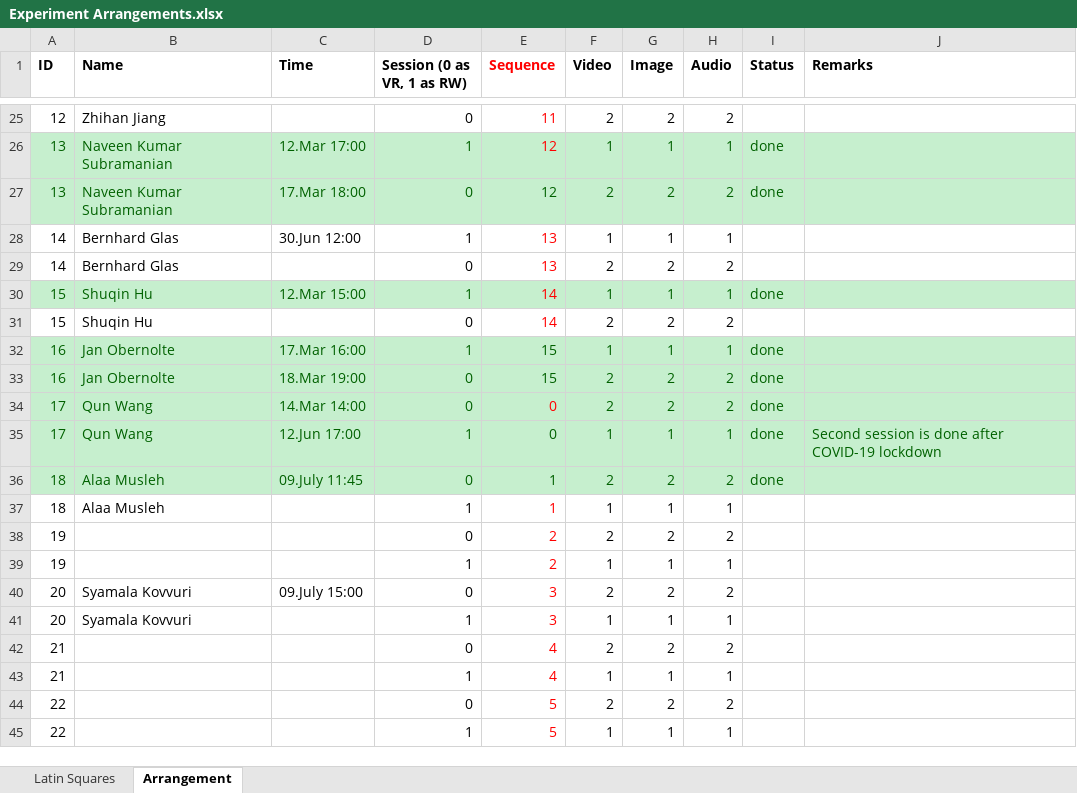
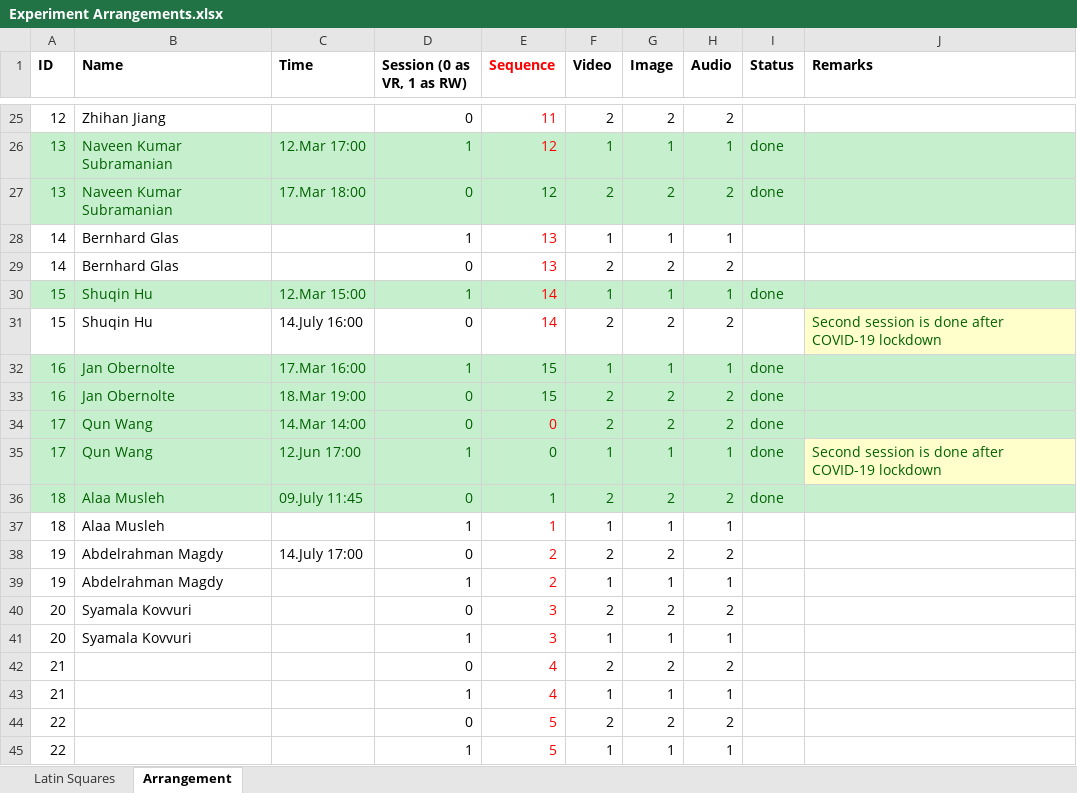
Before and after one commit to radiahrivu/MasterThesis, an Excel workbook: Experiment Arrangements.xlsx, sheet Arrangement, drawn as a sheet; only a part is shown, gaps mark what is left out; values as stored, in another font and other column widths than the file's, no borders; the diff names each change by its address in the sheet, - before the commit and + after, or states it on an @@ line.

Commit message:
More experiments

```diff
--- a/Experiment Arrangements.xlsx (sheet Arrangement)
+++ b/Experiment Arrangements.xlsx (sheet Arrangement)
-C28 (Time): 30.Jun 12:00
+C28 (Time): (empty)
-C31 (Time): (empty)
+C31 (Time): 14.July 16:00
-J31 (Remarks): (empty)
+J31 (Remarks): Second session is done after COVID-19 lockdown
-J31 fill: none
+J31 fill: #FFFFCC
-J35 fill: #C6EFCE
+J35 fill: #FFFFCC
-B38:B39 (Name): (empty)
+B38:B39 (Name): Abdelrahman Magdy
-C38 (Time): (empty)
+C38 (Time): 14.July 17:00
-C40 (Time): 09.July 15:00
+C40 (Time): (empty)
```
Also changed, not shown: 3 other files.
